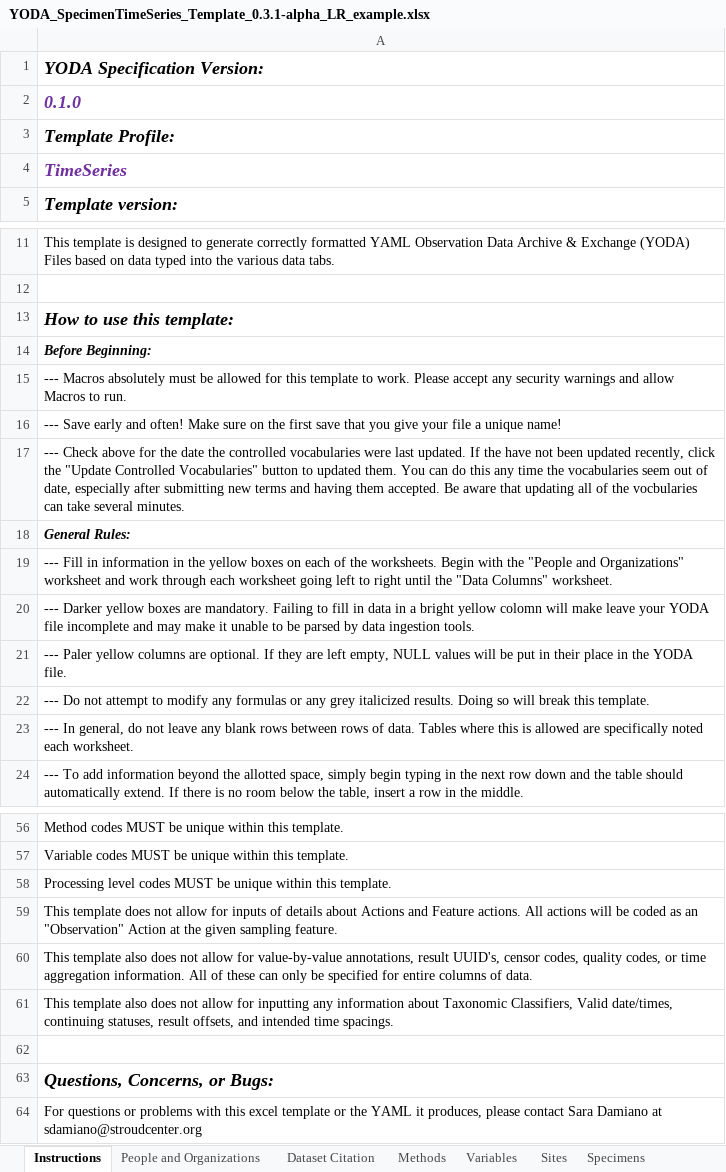
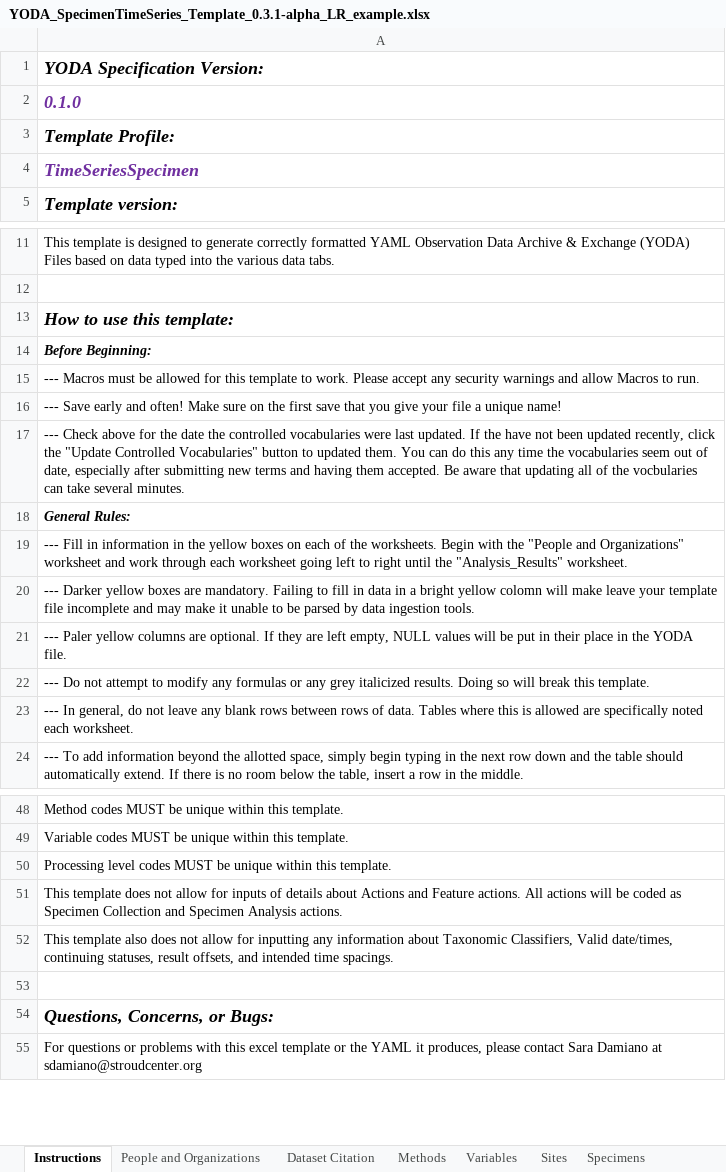
Before and after one commit to ODM2/YODA-File, an Excel workbook: examples/specimen_time_series/v0.3.1/YODA_SpecimenTimeSeries_Template_0.3.1-alpha_LR_example.xlsx, sheet Instructions, drawn as a sheet; only a part is shown, gaps mark what is left out; values as stored, in another font and other column widths than the file's, no borders; charts and pictures not drawn; removed rows and columns are numbered as before the commit, all else as after; the diff covers the shown part only; the diff names each change by its address in the sheet, - before the commit and + after, or states it on an @@ line.

```diff
--- a/examples/specimen_time_series/v0.3.1/YODA_SpecimenTimeSeries_Template_0.3.1-alpha_LR_example.xlsx (sheet Instructions)
+++ b/examples/specimen_time_series/v0.3.1/YODA_SpecimenTimeSeries_Template_0.3.1-alpha_LR_example.xlsx (sheet Instructions)
-A4: TimeSeries
+A4: TimeSeriesSpecimen
-A15: --- Macros absolutely must be…
+A15: --- Macros must be…
-A19: …until the "Data Columns" worksheet.
+A19: …until the "Analysis_Results" worksheet.
-A20: …leave your YODA file incomplete…
+A20: …leave your template file incomplete…
-A51: …coded as an "Observation" Action at the given sampling feature.
+A51: …coded as Specimen Collection and Specimen Analysis actions.
-row 60: This template also does not allow for value-by-value annotations, result UUID's, censor codes, quality codes, or time aggregation information. All of these can only be specified for entire columns of data.
```
Also changed, not shown: 8 removed rows, 15 edited cells and cell formats elsewhere in this sheet, hidden cells, excel_templates/specimen_time_series/YODA_SpecimenTimeSeries_Template_0.3.1-alpha.xlsx.
